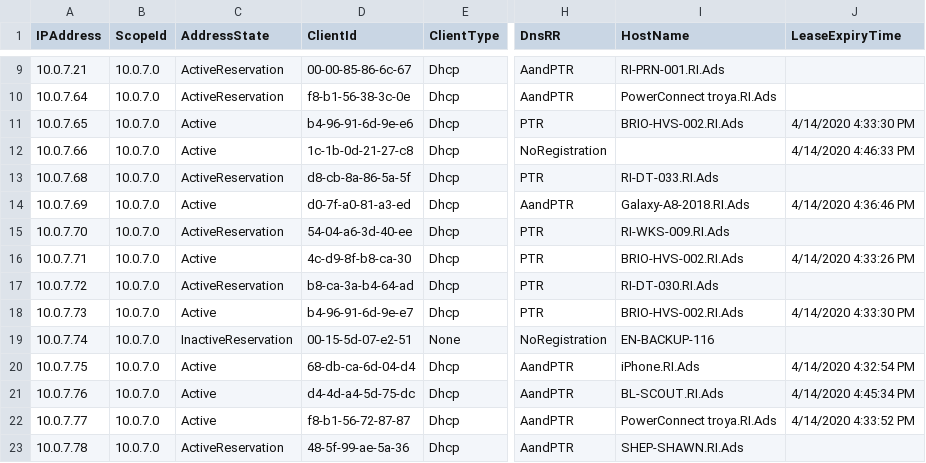
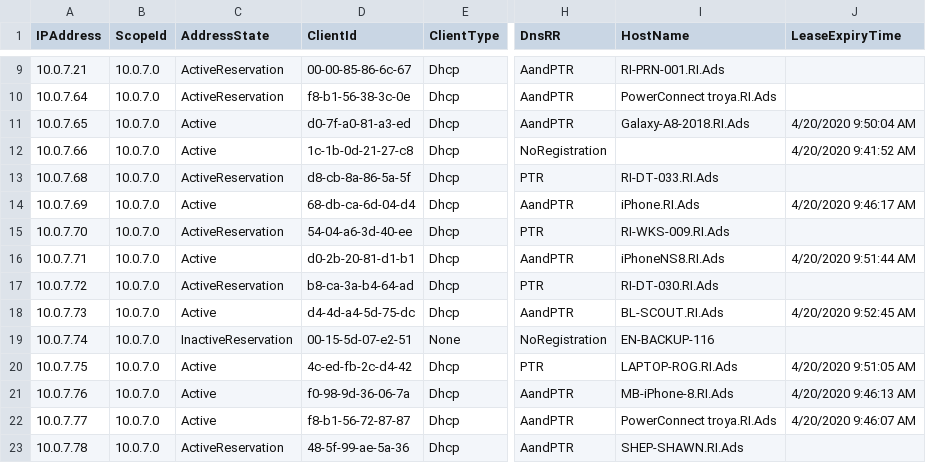
Before and after one commit to dominoguy/Powershell, a CSV file: Logs/DHCPInfo.csv, drawn as a sheet; only a part is shown, gaps mark what is left out; the diff covers the shown part only; the diff names each change by its address in the sheet, - before the commit and + after, or states it on an @@ line.

```diff
--- a/Logs/DHCPInfo.csv
+++ b/Logs/DHCPInfo.csv
-D11 (ClientId): b4-96-91-6d-9e-e6
+D11 (ClientId): d0-7f-a0-81-a3-ed
-H11 (DnsRR): PTR
+H11 (DnsRR): AandPTR
-I11 (HostName): BRIO-HVS-002.RI.Ads
+I11 (HostName): Galaxy-A8-2018.RI.Ads
-J11 (LeaseExpiryTime): 4/14/2020 4:33:30 PM
+J11 (LeaseExpiryTime): 4/20/2020 9:50:04 AM
-J12 (LeaseExpiryTime): 4/14/2020 4:46:33 PM
+J12 (LeaseExpiryTime): 4/20/2020 9:41:52 AM
-D14 (ClientId): d0-7f-a0-81-a3-ed
+D14 (ClientId): 68-db-ca-6d-04-d4
-I14 (HostName): Galaxy-A8-2018.RI.Ads
+I14 (HostName): iPhone.RI.Ads
-J14 (LeaseExpiryTime): 4/14/2020 4:36:46 PM
+J14 (LeaseExpiryTime): 4/20/2020 9:46:17 AM
-D16 (ClientId): 4c-d9-8f-b8-ca-30
+D16 (ClientId): d0-2b-20-81-d1-b1
-H16 (DnsRR): PTR
+H16 (DnsRR): AandPTR
-I16 (HostName): BRIO-HVS-002.RI.Ads
+I16 (HostName): iPhoneNS8.RI.Ads
-J16 (LeaseExpiryTime): 4/14/2020 4:33:26 PM
+J16 (LeaseExpiryTime): 4/20/2020 9:51:44 AM
-D18 (ClientId): b4-96-91-6d-9e-e7
+D18 (ClientId): d4-4d-a4-5d-75-dc
-H18 (DnsRR): PTR
+H18 (DnsRR): AandPTR
-I18 (HostName): BRIO-HVS-002.RI.Ads
+I18 (HostName): BL-SCOUT.RI.Ads
-J18 (LeaseExpiryTime): 4/14/2020 4:33:30 PM
+J18 (LeaseExpiryTime): 4/20/2020 9:52:45 AM
-D20 (ClientId): 68-db-ca-6d-04-d4
+D20 (ClientId): 4c-ed-fb-2c-d4-42
-H20 (DnsRR): AandPTR
+H20 (DnsRR): PTR
-I20 (HostName): iPhone.RI.Ads
+I20 (HostName): LAPTOP-ROG.RI.Ads
-J20 (LeaseExpiryTime): 4/14/2020 4:32:54 PM
+J20 (LeaseExpiryTime): 4/20/2020 9:51:05 AM
-D21 (ClientId): d4-4d-a4-5d-75-dc
+D21 (ClientId): f0-98-9d-36-06-7a
-I21 (HostName): BL-SCOUT.RI.Ads
+I21 (HostName): MB-iPhone-8.RI.Ads
-J21 (LeaseExpiryTime): 4/14/2020 4:45:34 PM
+J21 (LeaseExpiryTime): 4/20/2020 9:46:13 AM
-J22 (LeaseExpiryTime): 4/14/2020 4:33:52 PM
+J22 (LeaseExpiryTime): 4/20/2020 9:46:07 AM
```
Also changed, not shown: 4 added rows, 4 removed rows and 23 edited cells elsewhere in this file, 7 other files.
